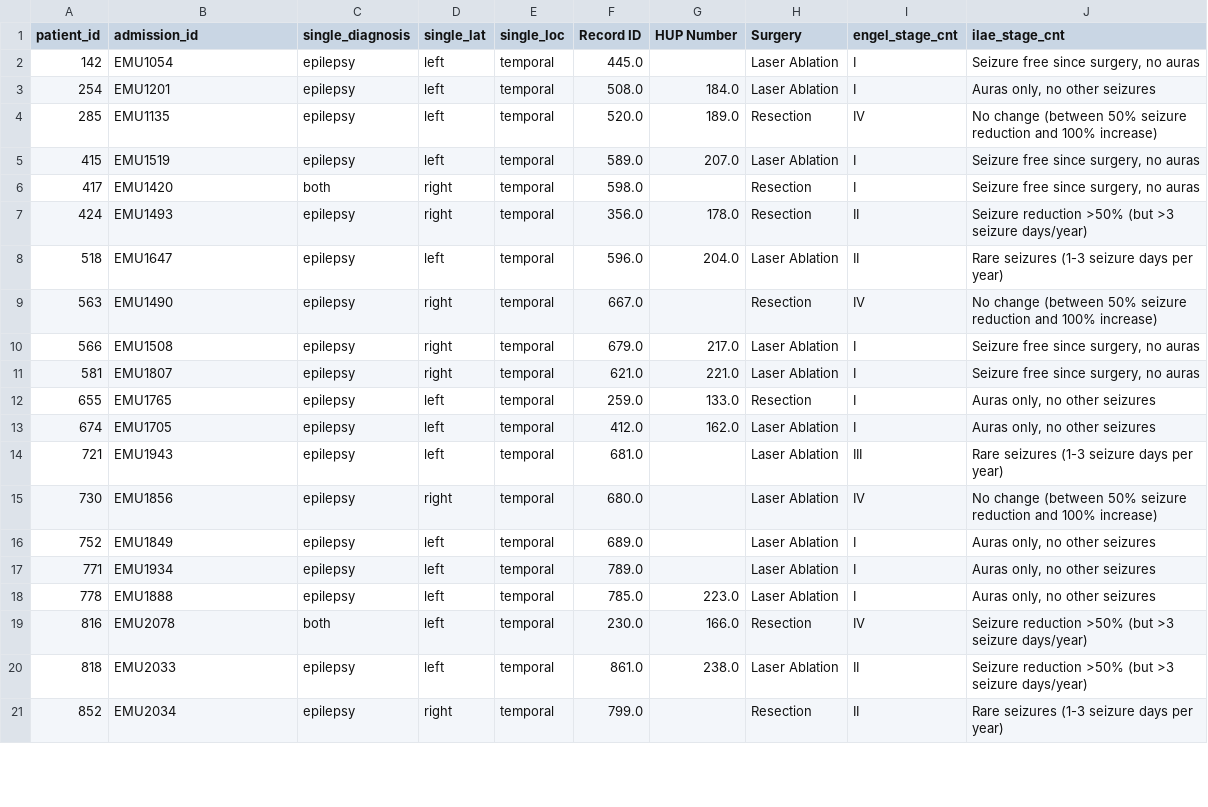
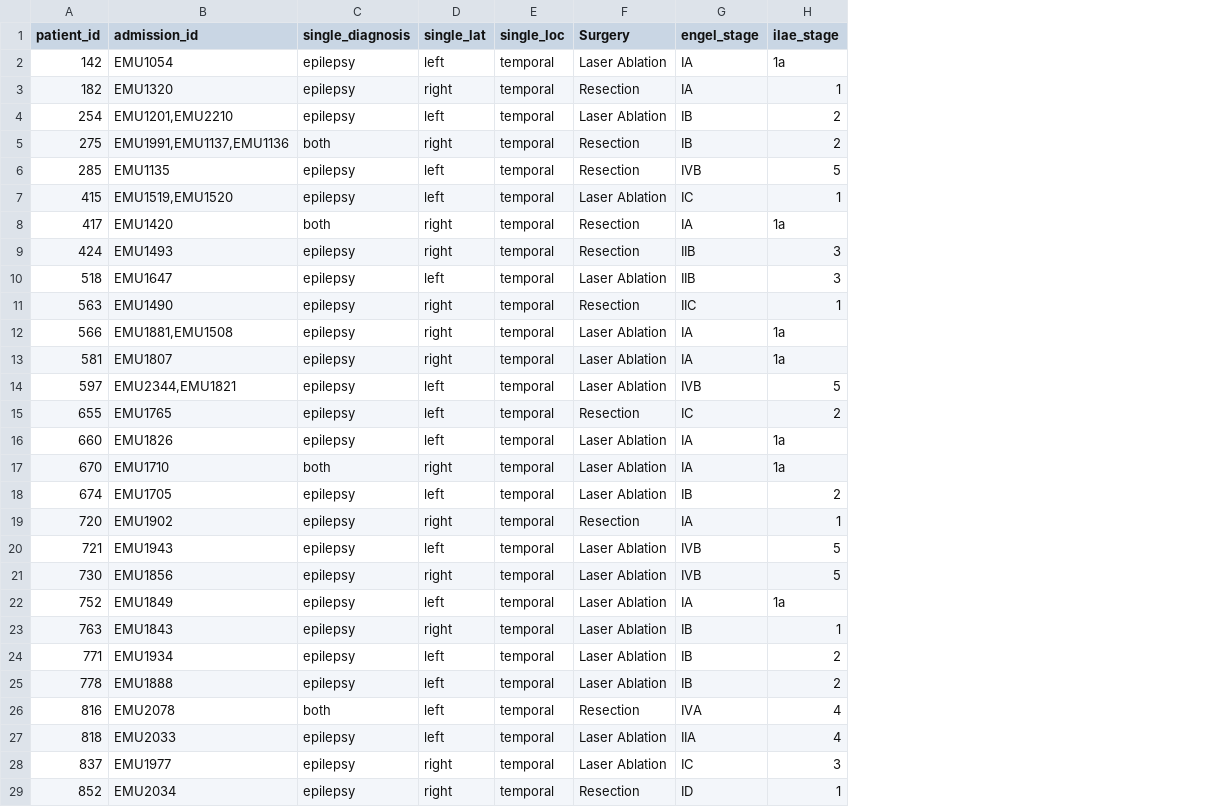
Before and after one commit to penn-cnt/scalp_tle_laterality, a CSV file: Dataset/outcome.csv, drawn as a sheet; only a part is shown; removed rows and columns are numbered as before the commit, all else as after; the diff covers the shown part only; the diff names each change by its address in the sheet, - before the commit and + after, or states it on an @@ line.

```diff
--- a/Dataset/outcome.csv
+++ b/Dataset/outcome.csv
-column F (Record ID), rows 2-21: 445.0 | 508.0 | 520.0 | 589.0 | 598.0 | 356.0 | 596.0 | 667.0 | 679.0 | 621.0 | 259.0 | 412.0 | 681.0 | 680.0 | 689.0 | 789.0 | 785.0 | 230.0 | 861.0 | 799.0
-column G (HUP Number), rows 3-20: 184.0 | 189.0 | 207.0 |  | 178.0 | 204.0 |  | 217.0 | 221.0 | 133.0 | 162.0 |  |  |  |  | 223.0 | 166.0 | 238.0
-column I (engel_stage_cnt), rows 2-21: I | I | IV | I | I | II | II | IV | I | I | I | I | III | IV | I | I | I | IV | II | II
-column J (ilae_stage_cnt), rows 2-21: Seizure free since surgery, no auras | Auras only, no other seizures | No change (between 50% seizure reduction and 100% increase) | Seizure free since surgery, no auras | Seizure free since surgery, no auras | Seizure reduction >50% (but >3 seizure days/year) | Rare seizures (1-3 seizure days per year) | No change (between 50% seizure reduction and 100% increase) | Seizure free since surgery, no auras | Seizure free since surgery, no auras | Auras only, no other seizures | Auras only, no other seizures | Rare seizures (1-3 seizure days per year) | No change (between 50% seizure reduction and 100% increase) | Auras only, no other seizures | Auras only, no other seizures | Auras only, no other seizures | Seizure reduction >50% (but >3 seizure days/year) | Seizure reduction >50% (but >3 seizure days/year) | Rare seizures (1-3 seizure days per year)
+column G (engel_stage), row 2: IA; row 4: IB; rows 6-13: IVB | IC | IA | IIB | IIB | IIC | IA | IA; row 15: IC; row 18: IB; rows 20-22: IVB | IVB | IA; rows 24-27: IB | IB | IVA | IIA; row 29: ID
+column H (ilae_stage), row 2: 1a; row 4: 2; rows 6-13: 5 | 1 | 1a | 3 | 3 | 1 | 1a | 1a; row 15: 2; row 18: 2; rows 20-22: 5 | 5 | 1a; rows 24-27: 2 | 2 | 4 | 4; row 29: 1
+row 3: 182 | EMU1320 | epilepsy | right | temporal | Resection | IA | 1
-B4 (admission_id): EMU1201
+B4 (admission_id): EMU1201,EMU2210
+row 5: 275 | EMU1991,EMU1137,EMU1136 | both | right | temporal | Resection | IB | 2
-B7 (admission_id): EMU1519
+B7 (admission_id): EMU1519,EMU1520
-B12 (admission_id): EMU1508
+B12 (admission_id): EMU1881,EMU1508
+row 14: 597 | EMU2344,EMU1821 | epilepsy | left | temporal | Laser Ablation | IVB | 5
+row 16: 660 | EMU1826 | epilepsy | left | temporal | Laser Ablation | IA | 1a
+row 17: 670 | EMU1710 | both | right | temporal | Laser Ablation | IA | 1a
+row 19: 720 | EMU1902 | epilepsy | right | temporal | Resection | IA | 1
+row 23: 763 | EMU1843 | epilepsy | right | temporal | Laser Ablation | IB | 1
+row 28: 837 | EMU1977 | epilepsy | right | temporal | Laser Ablation | IC | 3
```
Also changed, not shown: 7 added rows, 4 removed rows and 4 edited cells elsewhere in this file, 3 other files.
